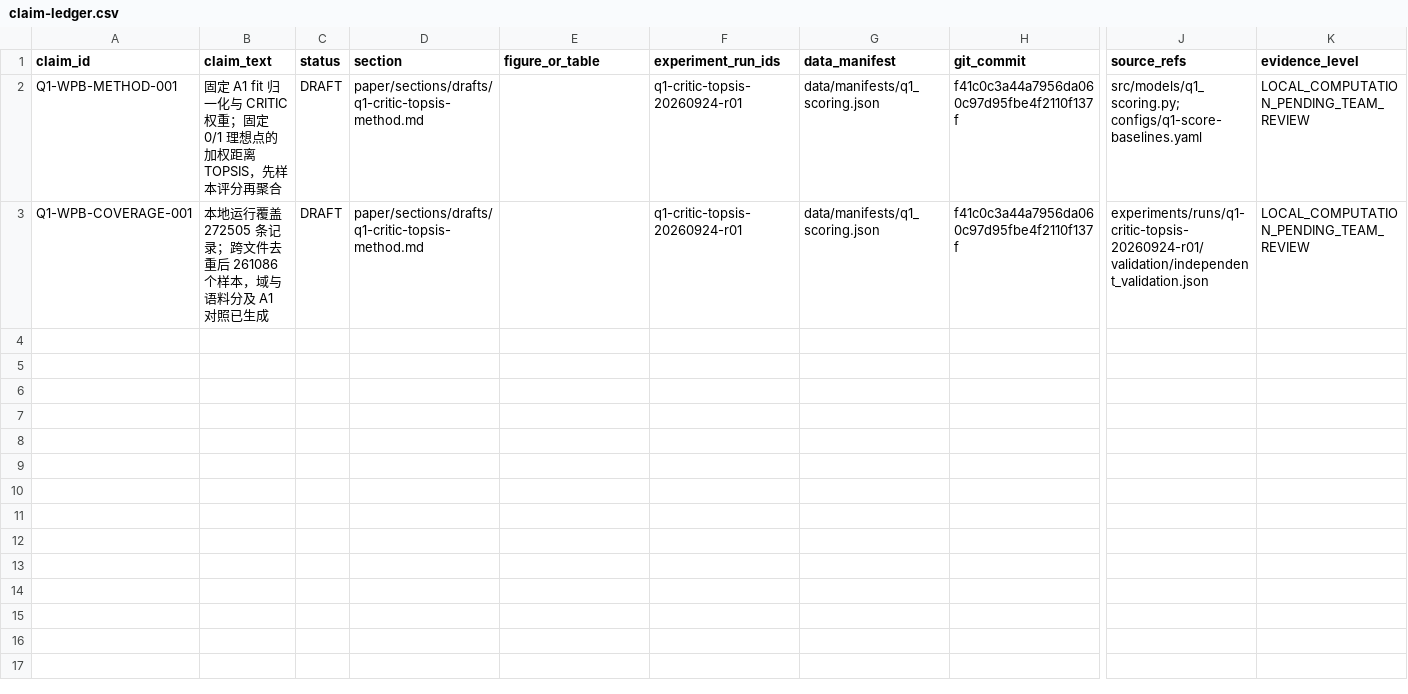
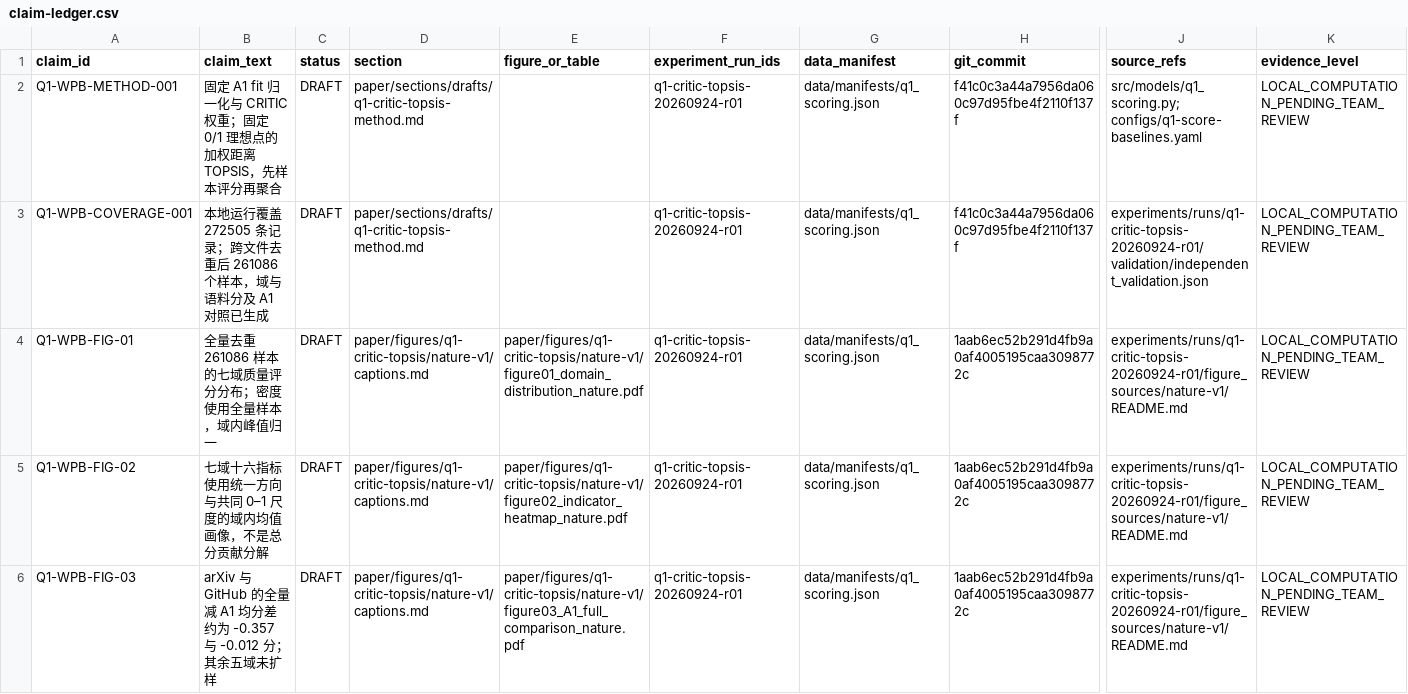
Before and after one commit to 2971793671-lgtm/huawei-cup-2026-team, a CSV file: paper/claim-ledger.csv, drawn as a sheet; only a part is shown, gaps mark what is left out; rows hold the shown columns only; the diff covers the shown part only; the diff names each change by its address in the sheet, - before the commit and + after, or states it on an @@ line.

Commit message:
paper: add six Nature-style Q1 figures with captions and provenance

```diff
--- a/paper/claim-ledger.csv
+++ b/paper/claim-ledger.csv
+row 4: Q1-WPB-FIG-01 | 全量去重 261086 样本的七域质量评分分布；密度使用全量样本，域内峰值归一 | DRAFT | paper/figures/q1-critic-topsis/nature-v1/captions.md | paper/figures/q1-critic-topsis/nature-v1/figure01_domain_distribution_nature.pdf | q1-critic-topsis-20260924-r01 | data/manifests/q1_scoring.json | 1aab6ec52b291d4fb9a0af4005195caa3098772c | experiments/runs/q1-critic-topsis-20260924-r01/figure_sources/nature-v1/README.md | LOCAL_COMPUTATION_PENDING_TEAM_REVIEW
+row 5: Q1-WPB-FIG-02 | 七域十六指标使用统一方向与共同 0–1 尺度的域内均值画像，不是总分贡献分解 | DRAFT | paper/figures/q1-critic-topsis/nature-v1/captions.md | paper/figures/q1-critic-topsis/nature-v1/figure02_indicator_heatmap_nature.pdf | q1-critic-topsis-20260924-r01 | data/manifests/q1_scoring.json | 1aab6ec52b291d4fb9a0af4005195caa3098772c | experiments/runs/q1-critic-topsis-20260924-r01/figure_sources/nature-v1/README.md | LOCAL_COMPUTATION_PENDING_TEAM_REVIEW
+row 6: Q1-WPB-FIG-03 | arXiv 与 GitHub 的全量减 A1 均分差约为 -0.357 与 -0.012 分；其余五域未扩样 | DRAFT | paper/figures/q1-critic-topsis/nature-v1/captions.md | paper/figures/q1-critic-topsis/nature-v1/figure03_A1_full_comparison_nature.pdf | q1-critic-topsis-20260924-r01 | data/manifests/q1_scoring.json | 1aab6ec52b291d4fb9a0af4005195caa3098772c | experiments/runs/q1-critic-topsis-20260924-r01/figure_sources/nature-v1/README.md | LOCAL_COMPUTATION_PENDING_TEAM_REVIEW
```
Also changed, not shown: 3 added rows elsewhere in this file, 50 other files.
